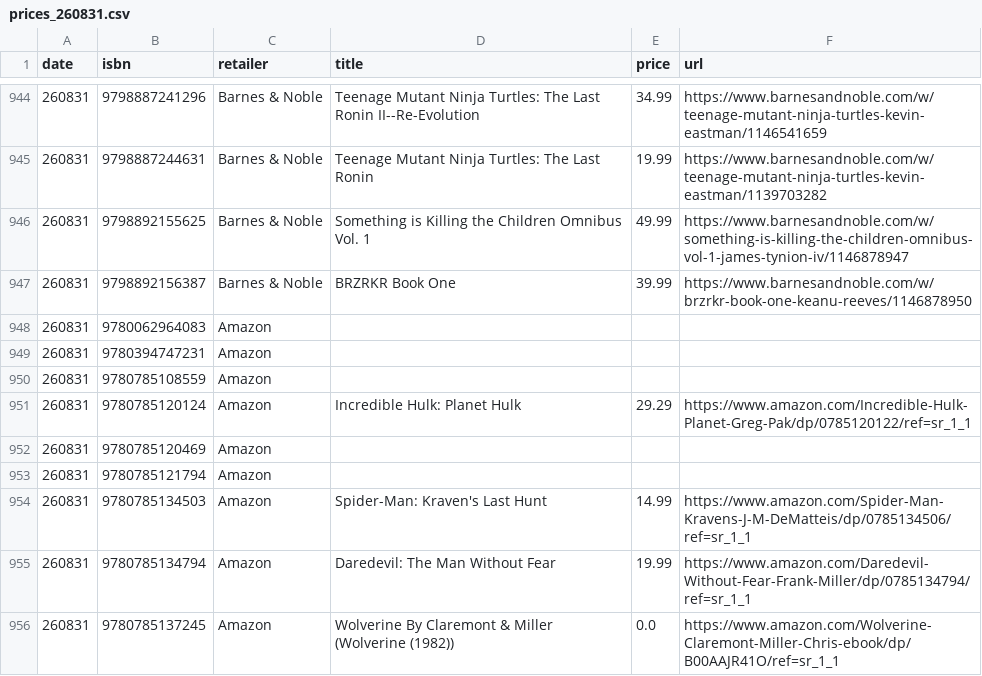
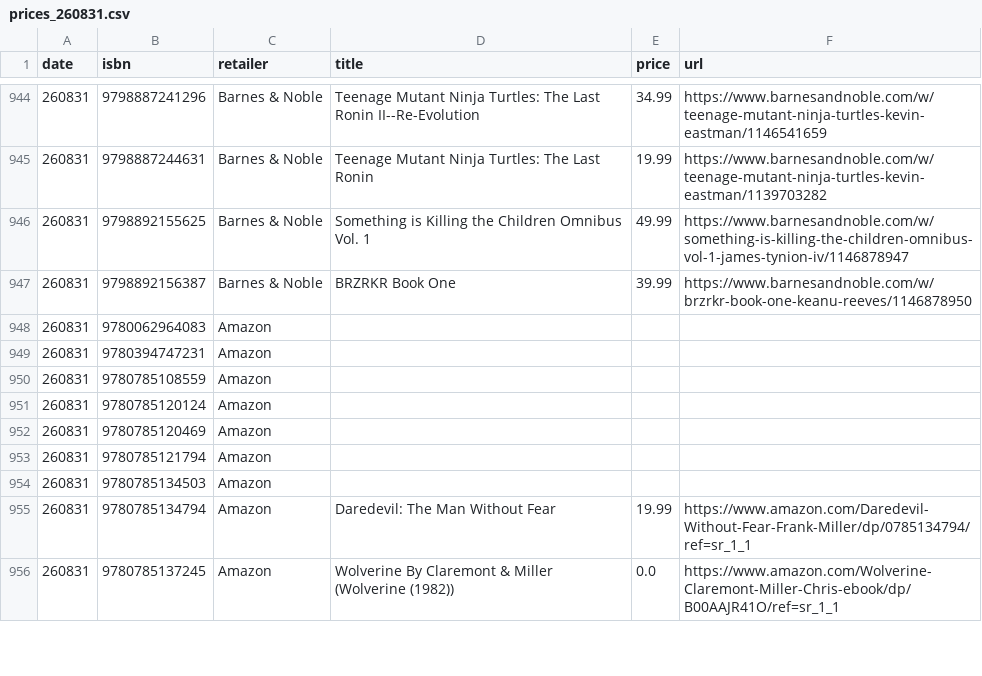
Before and after one commit to grayespinoza/graphic-novel-price-database, a CSV file: prices/prices_260831.csv, drawn as a sheet; only a part is shown, gaps mark what is left out; the diff covers the shown part only.

```diff
--- a/prices/prices_260831.csv
+++ b/prices/prices_260831.csv
@@ -950,6 +950,6 @@ date,isbn,retailer,title,price,url
 260831,9780785108559,Amazon,,,
-260831,9780785120124,Amazon,Incredible Hulk: Planet Hulk,29.29,https://www.amazon.com/Incredible-Hulk-Planet-Greg-Pak/dp/0785120122/ref=sr_1_1
+260831,9780785120124,Amazon,,,
 260831,9780785120469,Amazon,,,
 260831,9780785121794,Amazon,,,
-260831,9780785134503,Amazon,Spider-Man: Kraven's Last Hunt,14.99,https://www.amazon.com/Spider-Man-Kravens-J-M-DeMatteis/dp/0785134506/ref=sr_1_1
+260831,9780785134503,Amazon,,,
 260831,9780785134794,Amazon,Daredevil: The Man Without Fear,19.99,https://www.amazon.com/Daredevil-Without-Fear-Frank-Miller/dp/0785134794/ref=sr_1_1
```
Also changed, not shown: 67 edited cells elsewhere in this file.
